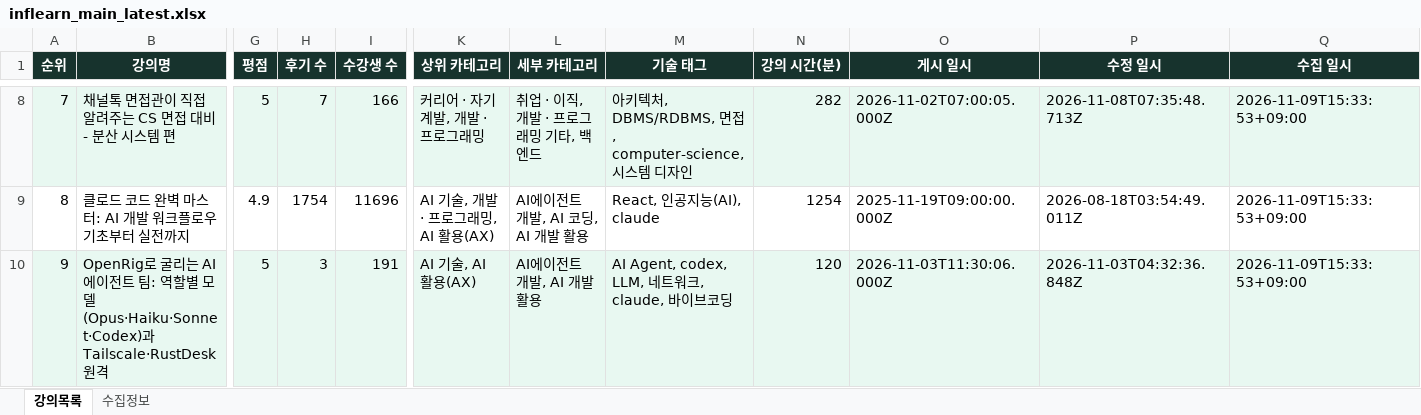
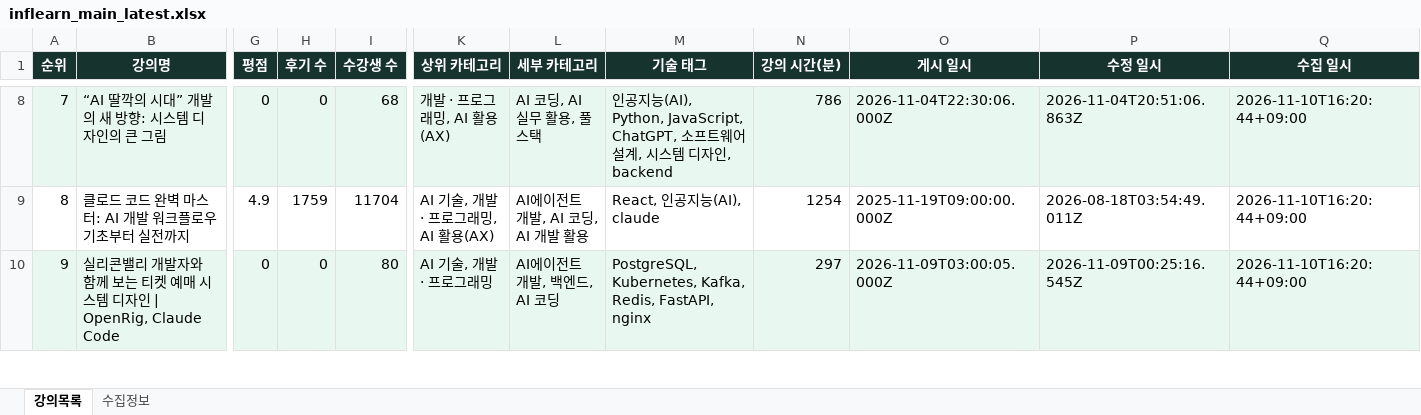
Before and after one commit to DongsooJung/dongsoojung.github.io, an Excel workbook: inflearn/output/inflearn_main_latest.xlsx, sheet 강의목록, drawn as a sheet; only a part is shown, gaps mark what is left out; values as stored, in another font and other column widths than the file's, no borders; the diff covers the shown part only; the diff names each change by its address in the sheet, - before the commit and + after, or states it on an @@ line.

```diff
--- a/inflearn/output/inflearn_main_latest.xlsx (sheet 강의목록)
+++ b/inflearn/output/inflearn_main_latest.xlsx (sheet 강의목록)
-B8 (강의명): 채널톡 면접관이 직접 알려주는 CS 면접 대비 - 분산 시스템 편
+B8 (강의명): “AI 딸깍의 시대” 개발의 새 방향: 시스템 디자인의 큰 그림
-G8 (평점): 5
+G8 (평점): 0
-H8 (후기 수): 7
+H8 (후기 수): 0
-I8 (수강생 수): 166
+I8 (수강생 수): 68
-K8 (상위 카테고리): 커리어 · 자기계발, 개발 · 프로그래밍
+K8 (상위 카테고리): 개발 · 프로그래밍, AI 활용(AX)
-L8 (세부 카테고리): 취업 · 이직, 개발 · 프로그래밍 기타, 백엔드
+L8 (세부 카테고리): AI 코딩, AI 실무 활용, 풀스택
-M8 (기술 태그): 아키텍처, DBMS/RDBMS, 면접, computer-science, 시스템 디자인
+M8 (기술 태그): 인공지능(AI), Python, JavaScript, ChatGPT, 소프트웨어 설계, 시스템 디자인, backend
-N8 (강의 시간(분)): 282
+N8 (강의 시간(분)): 786
-O8 (게시 일시): 2026-11-02T07:00:05.000Z
+O8 (게시 일시): 2026-11-04T22:30:06.000Z
-P8 (수정 일시): 2026-11-08T07:35:48.713Z
+P8 (수정 일시): 2026-11-04T20:51:06.863Z
-Q8:Q10 (수집 일시): 2026-11-09T15:33:53+09:00
+Q8:Q10 (수집 일시): 2026-11-10T16:20:44+09:00
-H9 (후기 수): 1754
+H9 (후기 수): 1759
-I9 (수강생 수): 11696
+I9 (수강생 수): 11704
-B10 (강의명): OpenRig로 굴리는 AI 에이전트 팀: 역할별 모델(Opus·Haiku·Sonnet·Codex)과 Tailscale·RustDesk 원격
+B10 (강의명): 실리콘밸리 개발자와 함께 보는 티켓 예매 시스템 디자인 | OpenRig, Claude Code
-G10 (평점): 5
+G10 (평점): 0
-H10 (후기 수): 3
+H10 (후기 수): 0
-I10 (수강생 수): 191
+I10 (수강생 수): 80
-K10 (상위 카테고리): AI 기술, AI 활용(AX)
+K10 (상위 카테고리): AI 기술, 개발 · 프로그래밍
-L10 (세부 카테고리): AI에이전트 개발, AI 개발 활용
+L10 (세부 카테고리): AI에이전트 개발, 백엔드, AI 코딩
-M10 (기술 태그): AI Agent, codex, LLM, 네트워크, claude, 바이브코딩
+M10 (기술 태그): PostgreSQL, Kubernetes, Kafka, Redis, FastAPI, nginx
-N10 (강의 시간(분)): 120
+N10 (강의 시간(분)): 297
-O10 (게시 일시): 2026-11-03T11:30:06.000Z
+O10 (게시 일시): 2026-11-09T03:00:05.000Z
-P10 (수정 일시): 2026-11-03T04:32:36.848Z
+P10 (수정 일시): 2026-11-09T00:25:16.545Z
```
Also changed, not shown: 1468 edited cells elsewhere in this sheet, sheet 수집정보, 4 other files.
